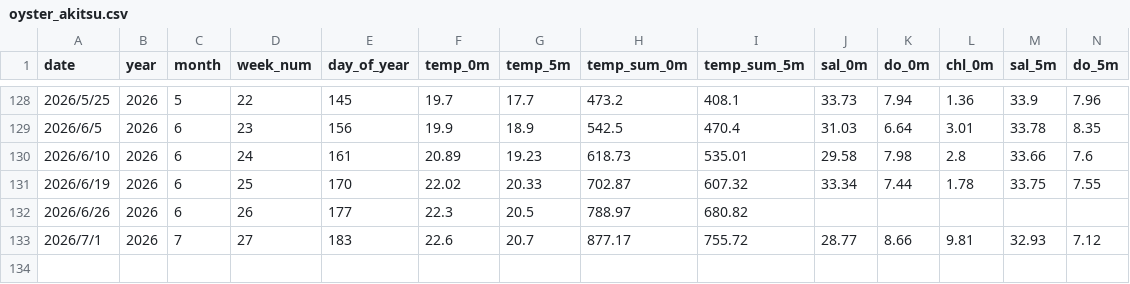
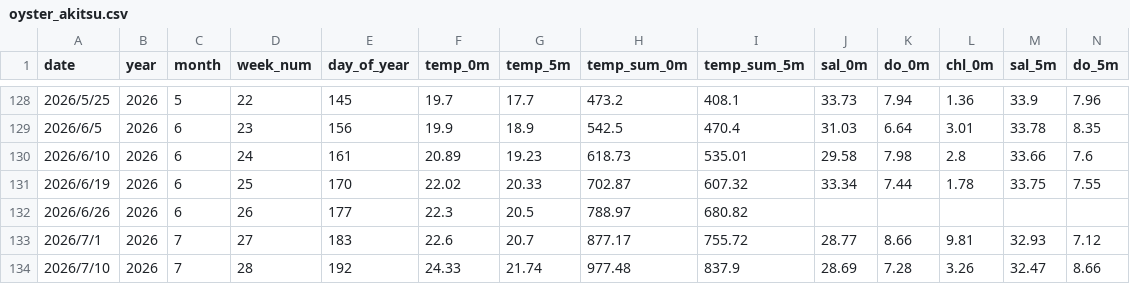
Before and after one commit to NagataYudai/akitsu_oyster_app, a CSV file: oyster_akitsu.csv, drawn as a sheet; only a part is shown, gaps mark what is left out; rows hold the shown columns only; the diff names each change by its address in the sheet, - before the commit and + after, or states it on an @@ line.

Commit message:
Add files via upload

```diff
--- a/oyster_akitsu.csv
+++ b/oyster_akitsu.csv
+row 134: 2026/7/10 | 2026 | 7 | 28 | 192 | 24.33 | 21.74 | 977.48 | 837.9 | 28.69 | 7.28 | 3.26 | 32.47 | 8.66
```
